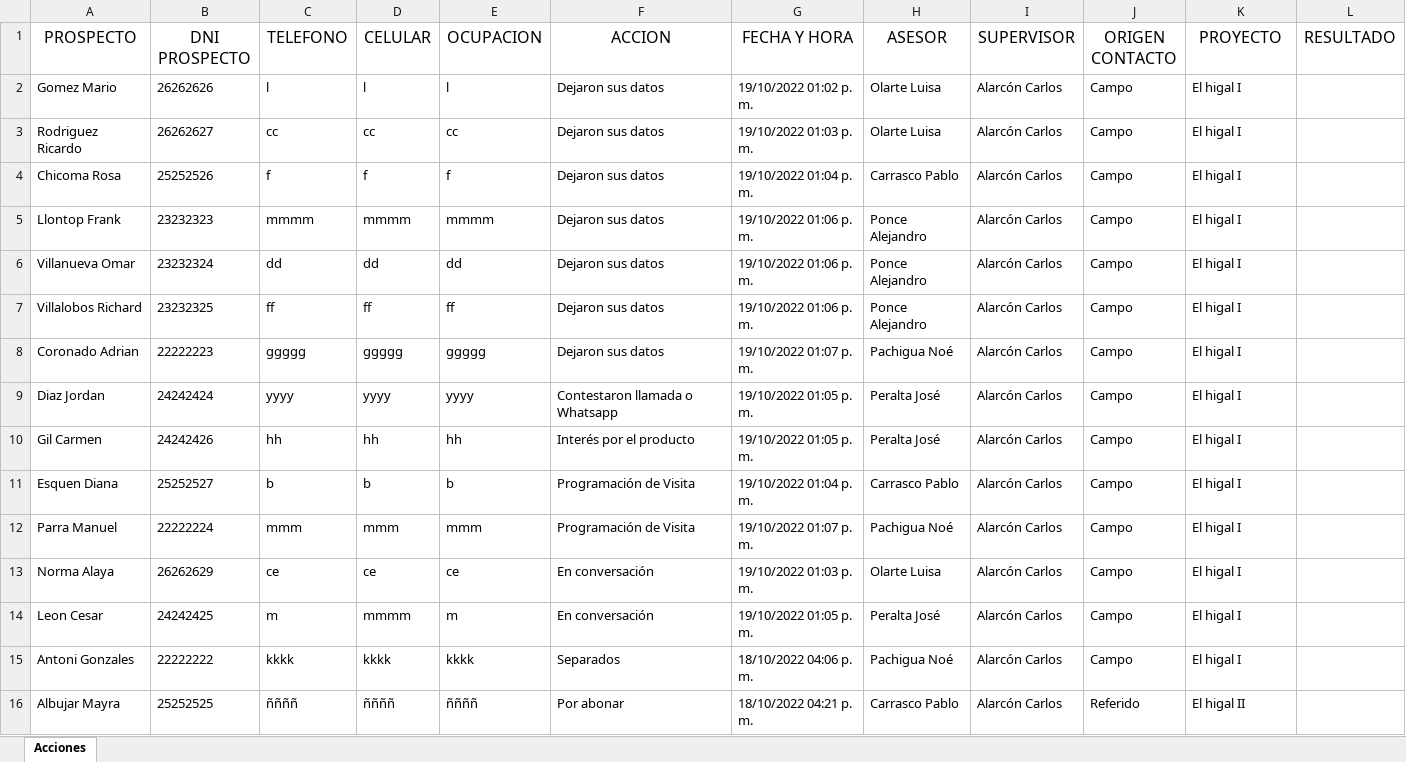
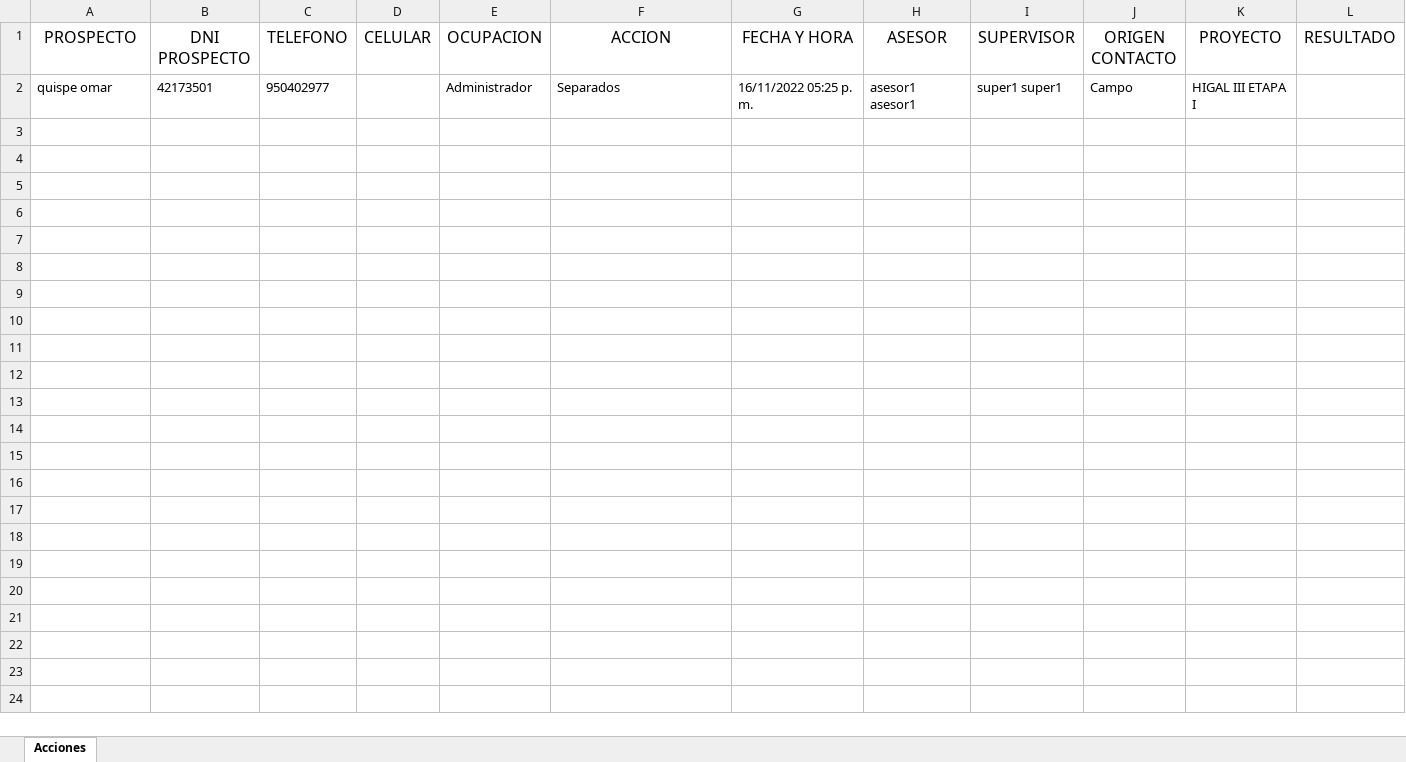
Before and after one commit to JoanDiazEsquerre/sistema_aldasa, an Excel workbook: src/main/webapp/WEB-INF/fileAttachments/Reporte de Acciones.xlsx, sheet Acciones, drawn as a sheet; values as stored, in another font and other column widths than the file's, no borders; removed rows and columns are numbered as before the commit, all else as after; the diff names each change by its address in the sheet, - before the commit and + after, or states it on an @@ line.

```diff
--- a/src/main/webapp/WEB-INF/fileAttachments/Reporte de Acciones.xlsx (sheet Acciones)
+++ b/src/main/webapp/WEB-INF/fileAttachments/Reporte de Acciones.xlsx (sheet Acciones)
-row 2: Gomez Mario | 26262626 | l | l | l | Dejaron sus datos | 19/10/2022 01:02 p. m. | Olarte Luisa | Alarcón Carlos | Campo | El higal I
-row 3: Rodriguez Ricardo | 26262627 | cc | cc | cc | Dejaron sus datos | 19/10/2022 01:03 p. m. | Olarte Luisa | Alarcón Carlos | Campo | El higal I
-row 4: Chicoma Rosa | 25252526 | f | f | f | Dejaron sus datos | 19/10/2022 01:04 p. m. | Carrasco Pablo | Alarcón Carlos | Campo | El higal I
-row 5: Llontop Frank | 23232323 | mmmm | mmmm | mmmm | Dejaron sus datos | 19/10/2022 01:06 p. m. | Ponce Alejandro | Alarcón Carlos | Campo | El higal I
-row 6: Villanueva Omar | 23232324 | dd | dd | dd | Dejaron sus datos | 19/10/2022 01:06 p. m. | Ponce Alejandro | Alarcón Carlos | Campo | El higal I
-row 7: Villalobos Richard | 23232325 | ff | ff | ff | Dejaron sus datos | 19/10/2022 01:06 p. m. | Ponce Alejandro | Alarcón Carlos | Campo | El higal I
-row 8: Coronado Adrian | 22222223 | ggggg | ggggg | ggggg | Dejaron sus datos | 19/10/2022 01:07 p. m. | Pachigua Noé | Alarcón Carlos | Campo | El higal I
-row 9: Diaz Jordan | 24242424 | yyyy | yyyy | yyyy | Contestaron llamada o Whatsapp | 19/10/2022 01:05 p. m. | Peralta José | Alarcón Carlos | Campo | El higal I
-row 10: Gil Carmen | 24242426 | hh | hh | hh | Interés por el producto | 19/10/2022 01:05 p. m. | Peralta José | Alarcón Carlos | Campo | El higal I
-row 11: Esquen Diana | 25252527 | b | b | b | Programación de Visita | 19/10/2022 01:04 p. m. | Carrasco Pablo | Alarcón Carlos | Campo | El higal I
-row 12: Parra Manuel | 22222224 | mmm | mmm | mmm | Programación de Visita | 19/10/2022 01:07 p. m. | Pachigua Noé | Alarcón Carlos | Campo | El higal I
-row 13: Norma Alaya | 26262629 | ce | ce | ce | En conversación | 19/10/2022 01:03 p. m. | Olarte Luisa | Alarcón Carlos | Campo | El higal I
-row 14: Leon Cesar | 24242425 | m | mmmm | m | En conversación | 19/10/2022 01:05 p. m. | Peralta José | Alarcón Carlos | Campo | El higal I
-row 15: Antoni Gonzales | 22222222 | kkkk | kkkk | kkkk | Separados | 18/10/2022 04:06 p. m. | Pachigua Noé | Alarcón Carlos | Campo | El higal I
-row 16: Albujar Mayra | 25252525 | ññññ | ññññ | ññññ | Por abonar | 18/10/2022 04:21 p. m. | Carrasco Pablo | Alarcón Carlos | Referido | El higal II
+row 2: quispe omar | 42173501 | 950402977 |  | Administrador | Separados | 16/11/2022 05:25 p. m. | asesor1 asesor1 | super1 super1 | Campo | HIGAL III ETAPA I
```
Also changed, not shown: 5 other files.
